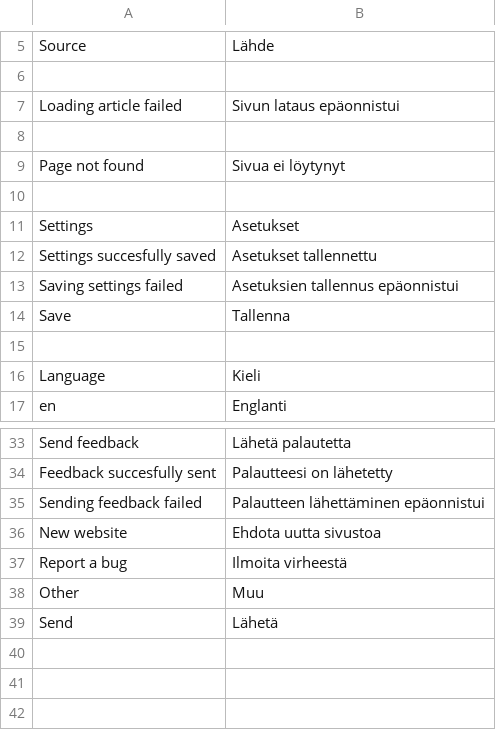
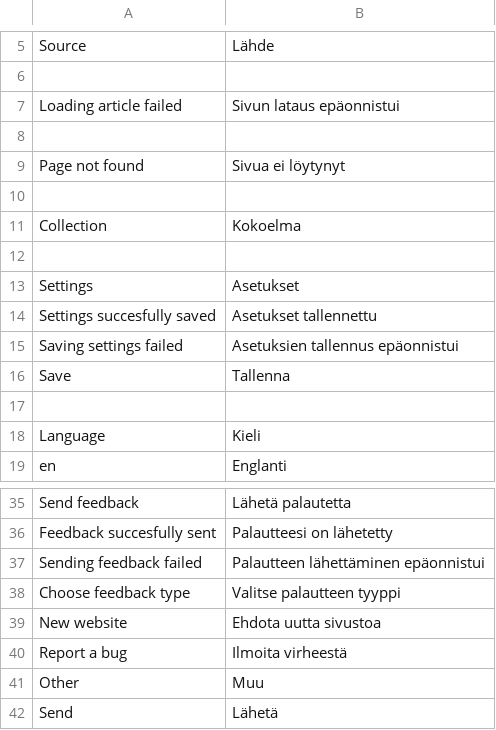
Before and after one commit to minhtuancn/LiteNews, a CSV file: locale/fi.csv, drawn as a sheet; only a part is shown, gaps mark what is left out.

Commit message:
Added collection list. Fixed timestamps.

```diff
--- a/locale/fi.csv
+++ b/locale/fi.csv
@@ -10,2 +10,4 @@
 
+"Collection", "Kokoelma"
+
 "Settings", "Asetukset"
@@ -35,2 +37,3 @@
 "Sending feedback failed", "Palautteen lähettäminen epäonnistui"
+"Choose feedback type", "Valitse palautteen tyyppi"
 "New website", "Ehdota uutta sivustoa"
```
Also changed, not shown: locale/en.csv, 16 other files.
